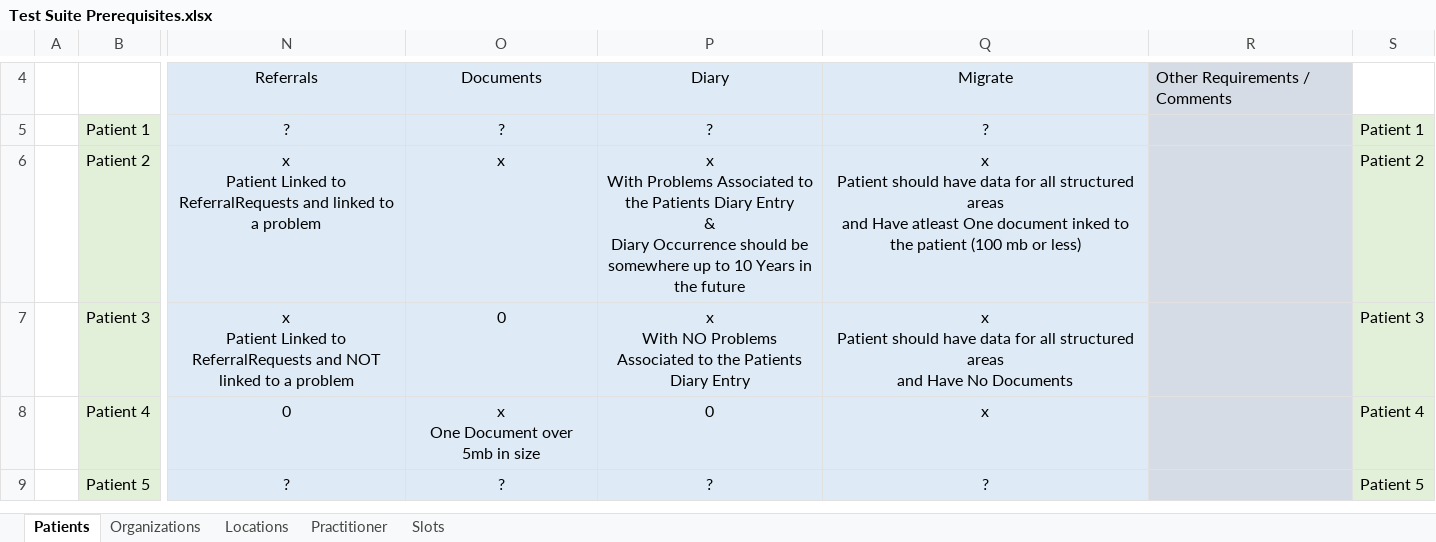
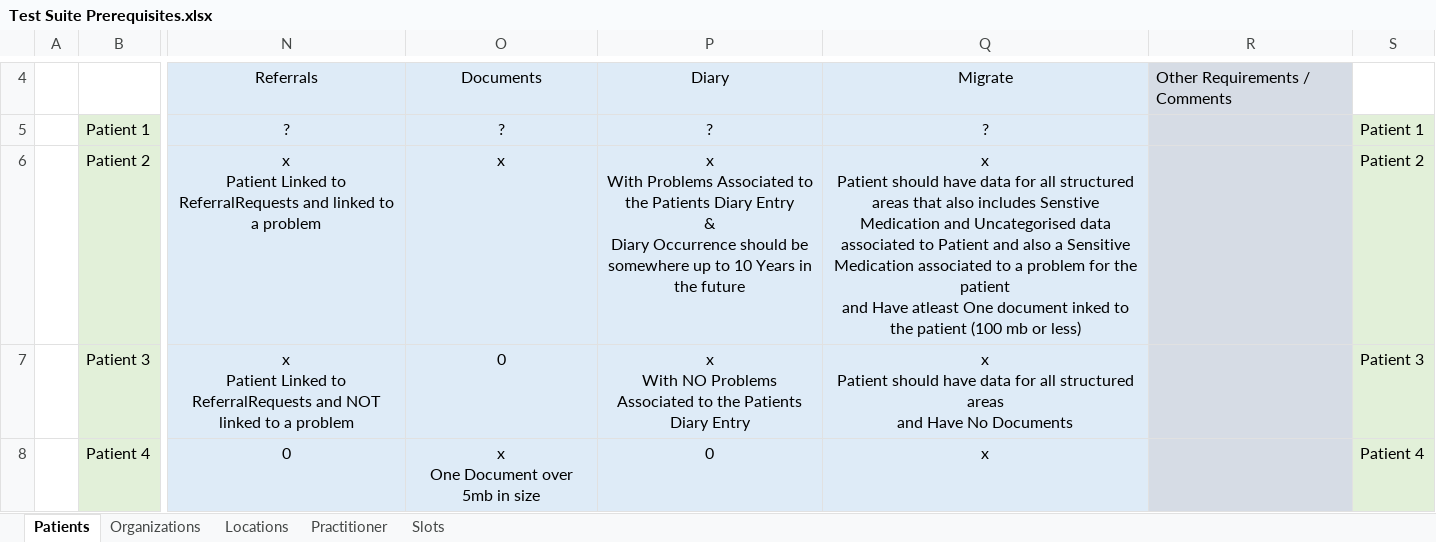
Before and after one commit to nhsconnect/gpconnect-provider-testing, an Excel workbook: Data/Test Suite Prerequisites.xlsx, sheet Patients, drawn as a sheet; only a part is shown, gaps mark what is left out; the shorter side is filled out with more unchanged rows; values as stored, in another font and other column widths than the file's, no borders; ↵ is a line break in a cell; the diff names each change by its address in the sheet, - before the commit and + after, or states it on an @@ line.

Commit message:
added extra checks for confidential note on lists and cleaned up migrate feature also updated data rqmts

```diff
--- a/Data/Test Suite Prerequisites.xlsx (sheet Patients)
+++ b/Data/Test Suite Prerequisites.xlsx (sheet Patients)
-Q6: …structured areas ↵ and Have…
+Q6: …structured areas that also includes Senstive Medication and Uncategorised data associated to Patient and also a Sensitive Medication associated to a problem for the patient ↵ and Have…
```
Also changed, not shown: 6 other files.
